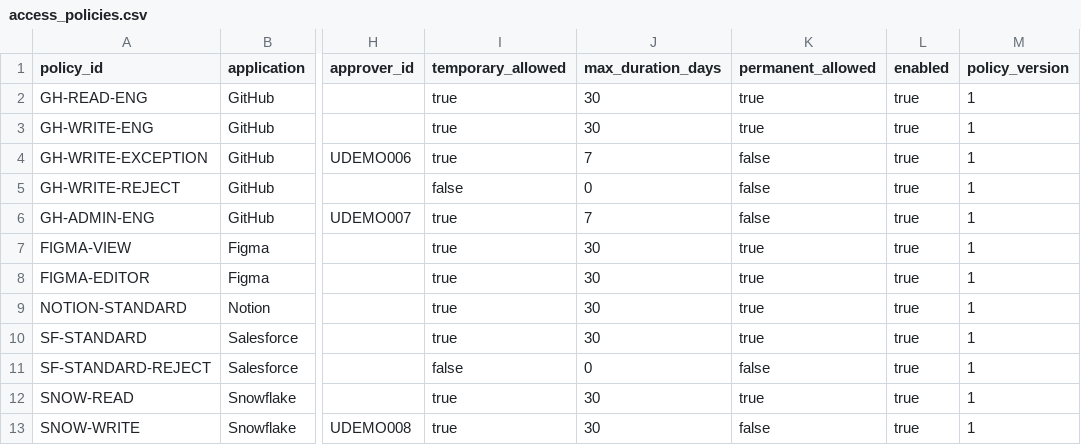
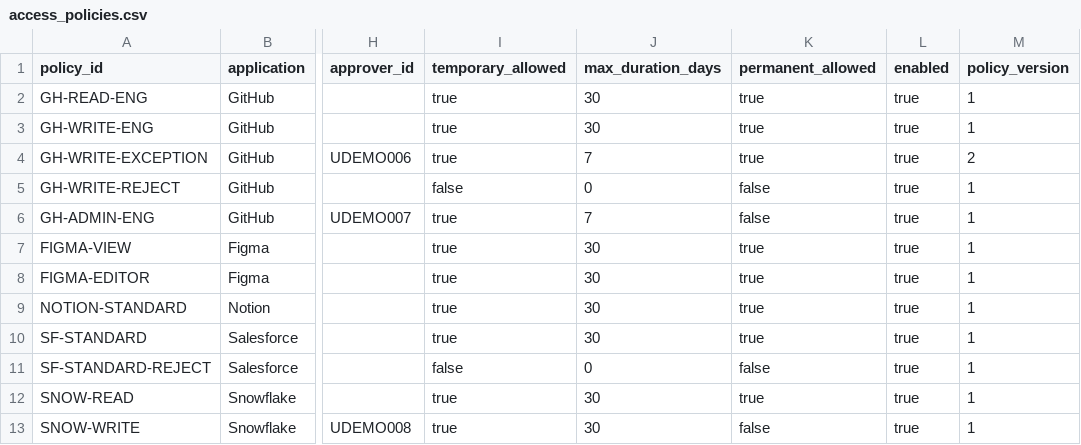
Before and after one commit to buffagocrawl/access-ops, a CSV file: config/access_policies.csv, drawn as a sheet; only a part is shown, gaps mark what is left out; the diff names each change by its address in the sheet, - before the commit and + after, or states it on an @@ line.

Commit message:
feat: add exception review for out-of-policy access
- Route Product GitHub Write requests to exception review
- Assign the configured application owner as the single reviewer
- Block self-approval and unauthorized reviewers
- Support explicit exception approval and rejection
- Revalidate requester, policy, and reviewer before provisioning
- Fail closed when the configured reviewer cannot be resolved
- Reuse the existing Mock Okta provisioning workflow
- Add audit events and Slack-style exception review messaging
- Allow permanent access for the current exception demo policy
- Add comprehensive exception workflow test coverage

```diff
--- a/config/access_policies.csv
+++ b/config/access_policies.csv
-K4 (permanent_allowed): false
+K4 (permanent_allowed): true
-M4 (policy_version): 1
+M4 (policy_version): 2
```
Also changed, not shown: 5 other files.
